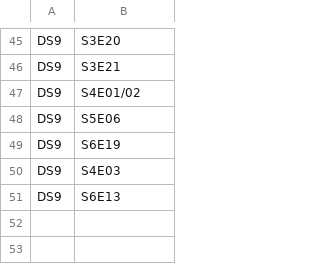
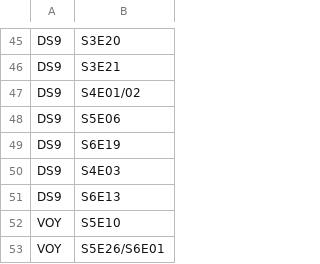
Before and after one commit to andrewholding/PlotArcs, a CSV file: R/highlights.csv, drawn as a sheet; only a part is shown, gaps mark what is left out.

```diff
--- a/R/highlights.csv
+++ b/R/highlights.csv
@@ -51 +51,3 @@ DS9,S4E03
 DS9,S6E13
+VOY,S5E10
+VOY,S5E26/S6E01
```
Also changed, not shown: R/allCategories.csv, R/allLinks.csv, 3 other files.
